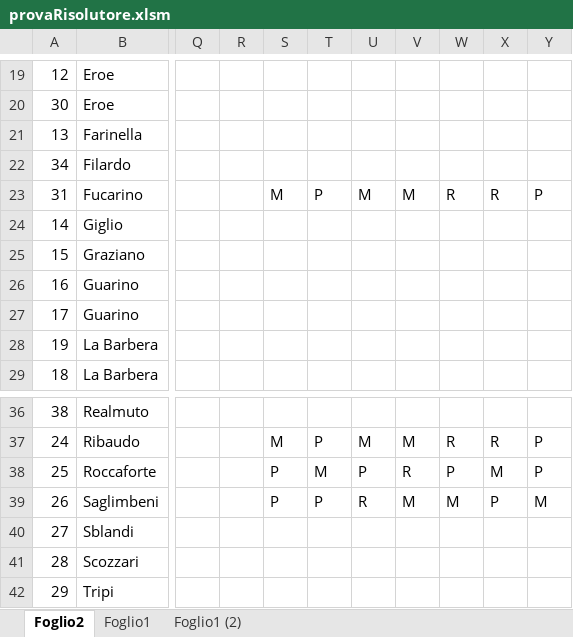
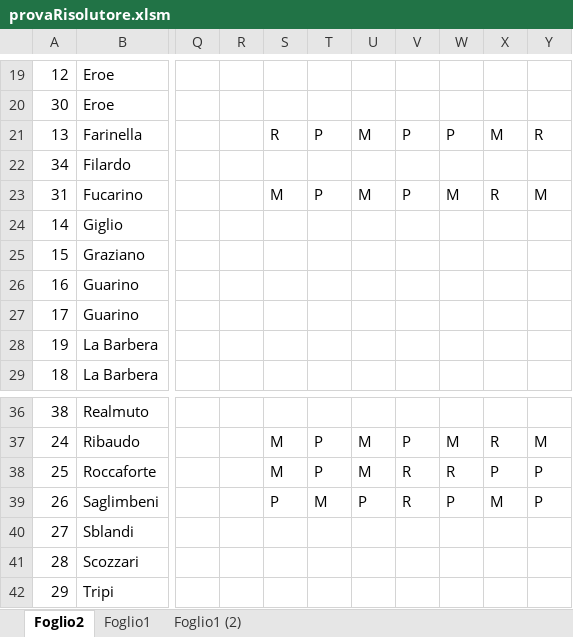
Before and after one commit to giorgioPollaccia/turniOsa_excelVBA, an Excel workbook: RISOLUTORE/provaRisolutore.xlsm, sheet Foglio2, drawn as a sheet; only a part is shown, gaps mark what is left out; values as stored, in another font and other column widths than the file's, no cell formats; charts and pictures not drawn; 1 other sheet too large or unreadable and not compared; the diff covers the shown part only; the diff names each change by its address in the sheet, - before the commit and + after, or states it on an @@ line.

```diff
--- a/RISOLUTORE/provaRisolutore.xlsm (sheet Foglio2)
+++ b/RISOLUTORE/provaRisolutore.xlsm (sheet Foglio2)
-S21: (empty)
+S21: R
-T21: (empty)
+T21: P
-U21: (empty)
+U21: M
-V21: (empty)
+V21: P
-W21: (empty)
+W21: P
-X21: (empty)
+X21: M
-Y21: (empty)
+Y21: R
-V23: M
+V23: P
-W23: R
+W23: M
-Y23: P
+Y23: M
-V37: M
+V37: P
-W37: R
+W37: M
-Y37: P
+Y37: M
-S38: P
+S38: M
-T38: M
+T38: P
-U38: P
+U38: M
-W38: P
+W38: R
-X38: M
+X38: P
-T39: P
+T39: M
-U39: R
+U39: P
-V39: M
+V39: R
-W39: M
+W39: P
-X39: P
+X39: M
-Y39: M
+Y39: P
```
Also changed, not shown: 67 edited cells elsewhere in this sheet, cell formats, charts or pictures, MARZO_2018/cambioGiornalieri.xlsm, 39 other files.
